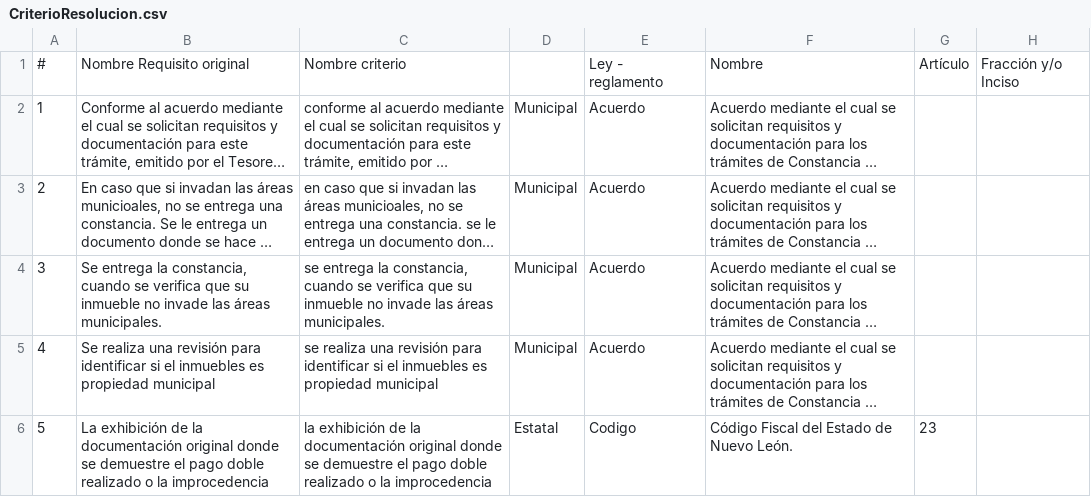
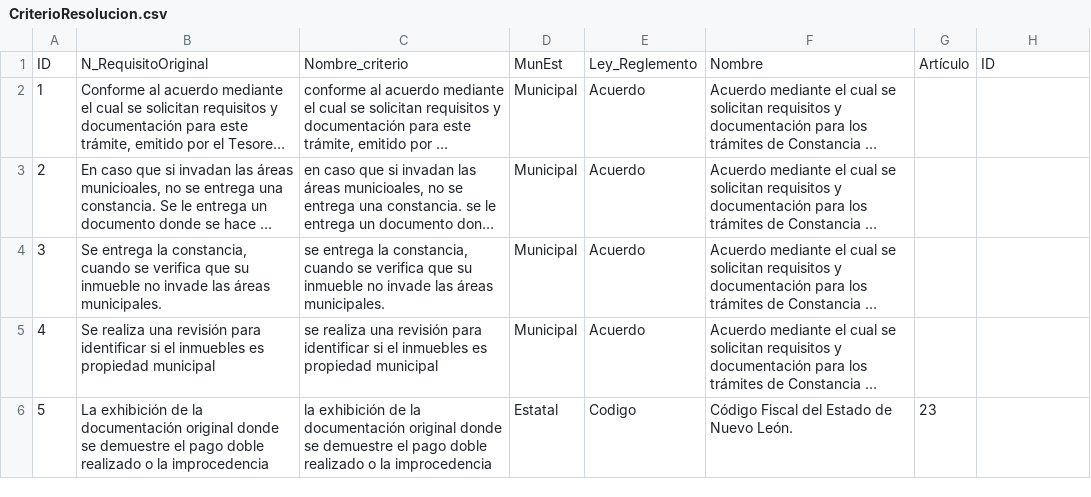
Before and after one commit to ItzelGranados/TyServicios, a CSV file: Matriz/csv/CriterioResolucion.csv, drawn as a sheet; only a part is shown; long unchanged cells end in …; removed rows and columns are numbered as before the commit, all else as after; the diff names each change by its address in the sheet, - before the commit and + after, or states it on an @@ line.

Commit message:
Csv wins

```diff
--- a/Matriz/csv/CriterioResolucion.csv
+++ b/Matriz/csv/CriterioResolucion.csv
-row 1: # | Nombre Requisito original | Nombre criterio |  | Ley - reglamento | Nombre | Artículo | Fracción y/o Inciso
+row 1: ID | N_RequisitoOriginal | Nombre_criterio | MunEst | Ley_Reglemento | Nombre | Artículo | ID
```
